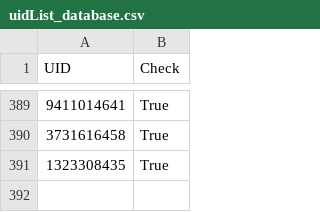
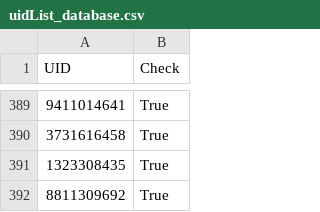
Before and after one commit to ithiria894/TGBOTTEST, a CSV file: uidList_database.csv, drawn as a sheet; only a part is shown, gaps mark what is left out.

```diff
--- a/uidList_database.csv
+++ b/uidList_database.csv
@@ -391 +391,2 @@ UID,Check
 1323308435,True
+8811309692,True
```
Also changed, not shown: 1 other file.
